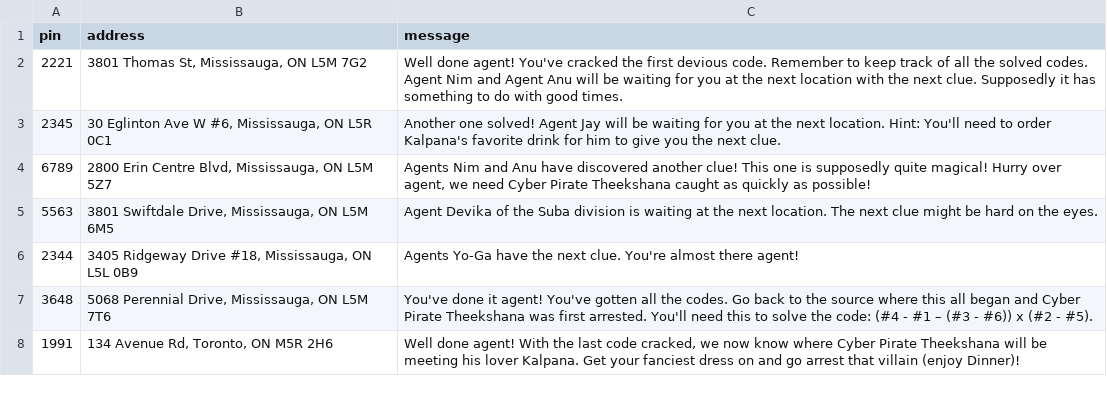
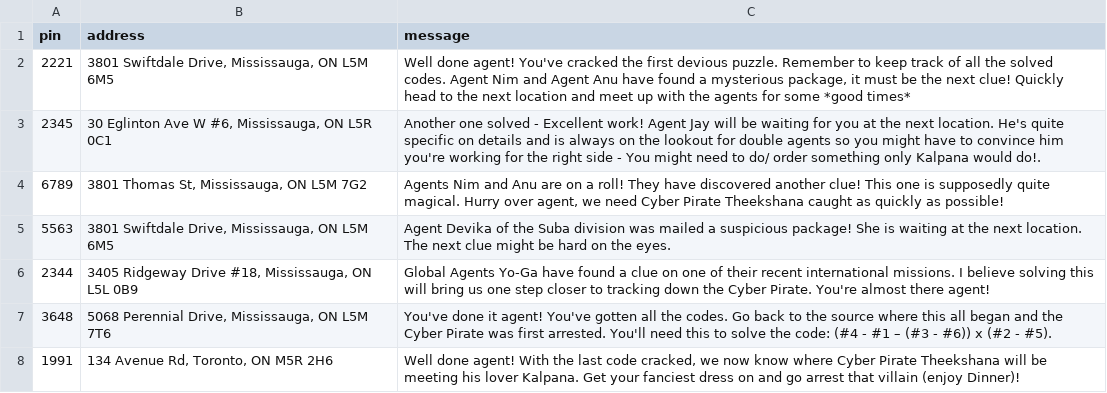
Before and after one commit to dmantheman95-dotcom/pin2addr, a CSV file: pins.csv, drawn as a sheet.

Commit message:
Update pins.csv

```diff
--- a/pins.csv
+++ b/pins.csv
@@ -1,8 +1,8 @@
 pin,address,message
-2221,"3801 Thomas St, Mississauga, ON L5M 7G2","Well done agent! You've cracked the first devious code. Remember to keep track of all the solved codes. Agent Nim and Agent Anu will be waiting for you at the next location with the next clue. Supposedly it has something to do with good times."
-2345,"30 Eglinton Ave W #6, Mississauga, ON L5R 0C1","Another one solved! Agent Jay will be waiting for you at the next location. Hint: You'll need to order Kalpana's favorite drink for him to give you the next clue."
-6789,"2800 Erin Centre Blvd, Mississauga, ON L5M 5Z7","Agents Nim and Anu have discovered another clue! This one is supposedly quite magical! Hurry over agent, we need Cyber Pirate Theekshana caught as quickly as possible!"
-5563,"3801 Swiftdale Drive, Mississauga, ON L5M 6M5","Agent Devika of the Suba division is waiting at the next location. The next clue might be hard on the eyes."
-2344,"3405 Ridgeway Drive #18, Mississauga, ON L5L 0B9","Agents Yo-Ga have the next clue. You're almost there agent!"
-3648,"5068 Perennial Drive, Mississauga, ON L5M 7T6","You've done it agent! You've gotten all the codes. Go back to the source where this all began and Cyber Pirate Theekshana was first arrested. You'll need this to solve the code: (#4 - #1 – (#3 - #6)) x (#2 - #5)."
+2221,"3801 Swiftdale Drive, Mississauga, ON L5M 6M5","Well done agent! You've cracked the first devious puzzle. Remember to keep track of all the solved codes. Agent Nim and Agent Anu have found a mysterious package, it must be the next clue! Quickly head to the next location and meet up with the agents for some *good times*"
+2345,"30 Eglinton Ave W #6, Mississauga, ON L5R 0C1","Another one solved - Excellent work! Agent Jay will be waiting for you at the next location. He's quite specific on details and is always on the lookout for double agents so you might have to convince him you're working for the right side - You might need to do/ order something only Kalpana would do!."
+6789,"3801 Thomas St, Mississauga, ON L5M 7G2","Agents Nim and Anu are on a roll! They have discovered another clue! This one is supposedly quite magical. Hurry over agent, we need Cyber Pirate Theekshana caught as quickly as possible!"
+5563,"3801 Swiftdale Drive, Mississauga, ON L5M 6M5","Agent Devika of the Suba division was mailed a suspicious package! She is waiting at the next location. The next clue might be hard on the eyes."
+2344,"3405 Ridgeway Drive #18, Mississauga, ON L5L 0B9","Global Agents Yo-Ga have found a clue on one of their recent international missions. I believe solving this will bring us one step closer to tracking down the Cyber Pirate. You're almost there agent!"
+3648,"5068 Perennial Drive, Mississauga, ON L5M 7T6","You've done it agent! You've gotten all the codes. Go back to the source where this all began and the Cyber Pirate was first arrested. You'll need this to solve the code: (#4 - #1 – (#3 - #6)) x (#2 - #5)."
 1991,"134 Avenue Rd, Toronto, ON M5R 2H6","Well done agent! With the last code cracked, we now know where Cyber Pirate Theekshana will be meeting his lover Kalpana. Get your fanciest dress on and go arrest that villain (enjoy Dinner)!"
```
